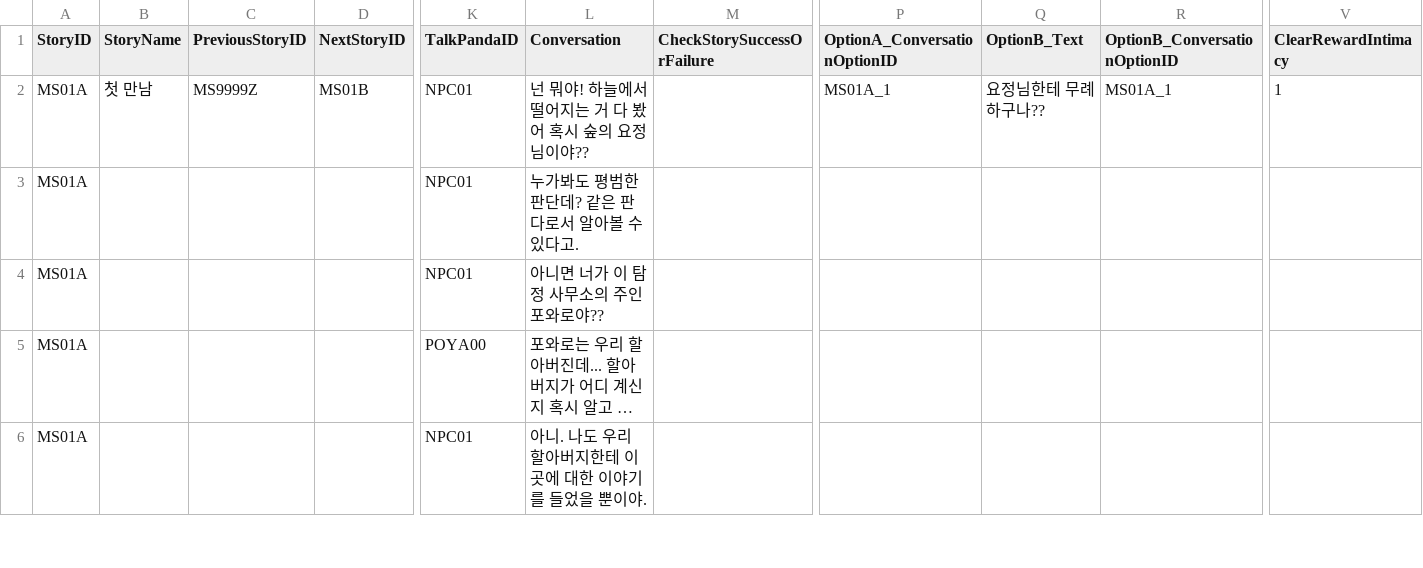
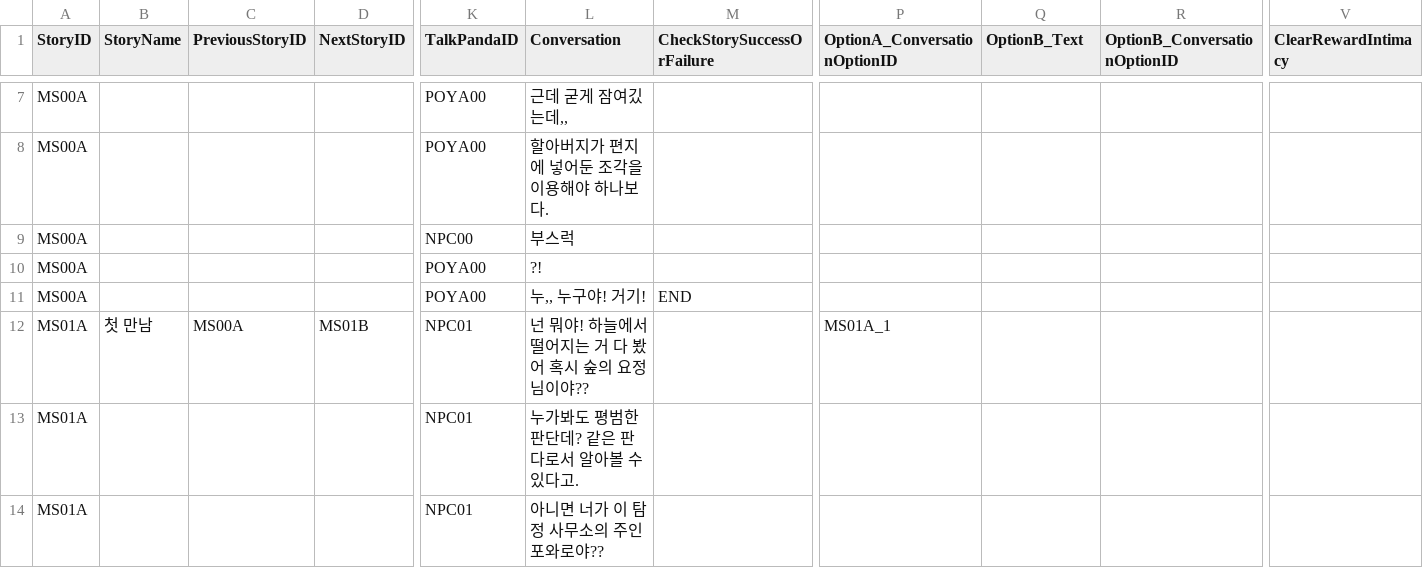
Before and after one commit to dlackdanr777/Project-Panda, a CSV file: Assets/Resources/01__TEST_1_1_2 (1).csv, drawn as a sheet; only a part is shown, gaps mark what is left out; the shorter side is filled out with more unchanged rows; long unchanged cells end in …; addresses are those after the commit; rows hold the shown columns only; the diff covers the shown part only; the diff names each change by its address in the sheet, - before the commit and + after, or states it on an @@ line.

```diff
--- a/Assets/Resources/01__TEST_1_1_2 (1).csv
+++ b/Assets/Resources/01__TEST_1_1_2 (1).csv
+row 7: MS00A |  |  |  | POYA00 | 근데 굳게 잠여깄는데,,
+row 8: MS00A |  |  |  | POYA00 | 할아버지가 편지에 넣어둔 조각을 이용해야 하나보다.
+row 9: MS00A |  |  |  | NPC00 | 부스럭
+row 10: MS00A |  |  |  | POYA00 | ?!
+row 11: MS00A |  |  |  | POYA00 | 누,, 누구야! 거기! | END
-C12 (PreviousStoryID): MS9999Z
+C12 (PreviousStoryID): MS00A
-Q12 (OptionB_Text): 요정님한테 무례하구나??
+Q12 (OptionB_Text): (empty)
-R12 (OptionB_ConversationOptionID): MS01A_1
+R12 (OptionB_ConversationOptionID): (empty)
-V12 (ClearRewardIntimacy): 1
+V12 (ClearRewardIntimacy): (empty)
```
Also changed, not shown: 5 added rows and 46 edited cells elsewhere in this file, Assets/Resources/01__TEST_1_1_2.csv, Assets/Resources/NPC.csv, 13 other files.
